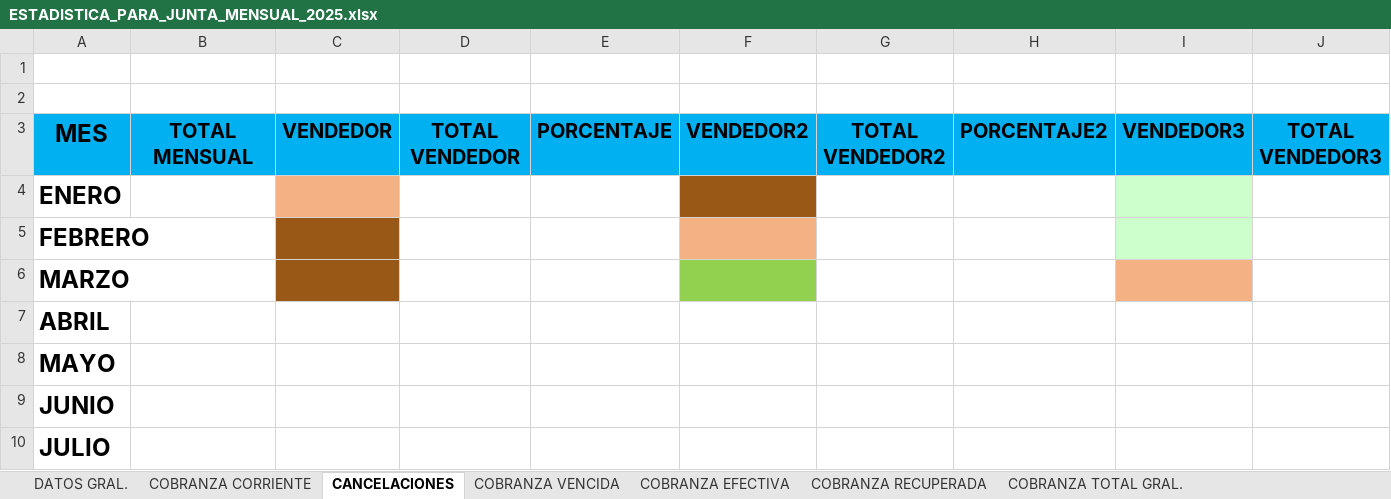
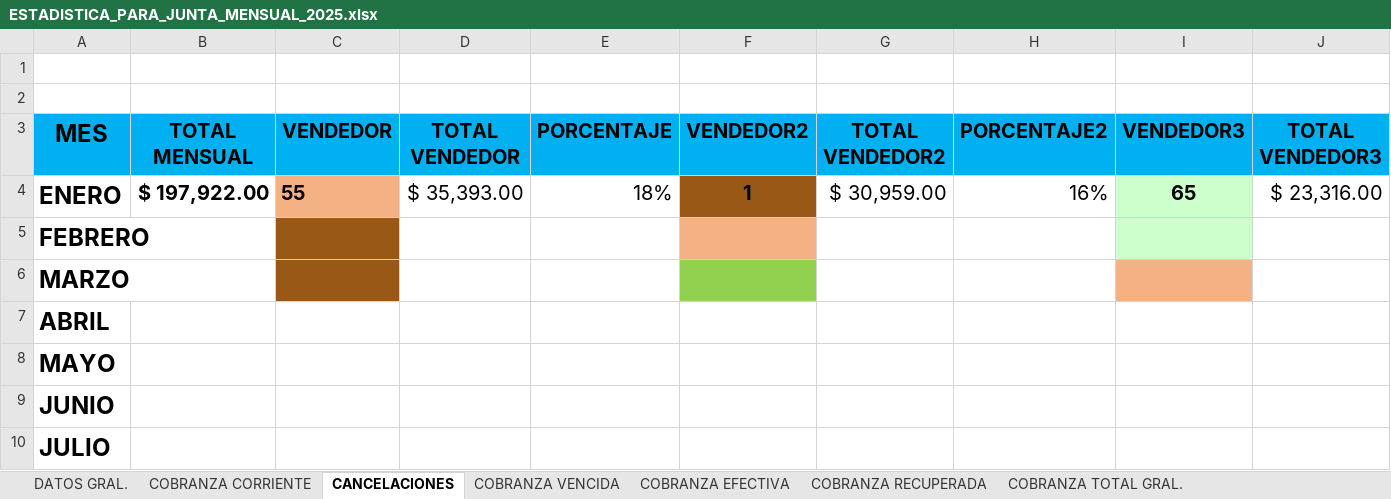
Before and after one commit to sunkwolf12-bit/luna, an Excel workbook: workspaces/cobranza/estadisticas/ESTADISTICA_PARA_JUNTA_MENSUAL_2025.xlsx, sheet CANCELACIONES, drawn as a sheet; only a part is shown; values as stored, in another font and other column widths than the file's, no borders; table styles not drawn; removed rows and columns are numbered as before the commit, all else as after; rows hold the shown columns only; the diff names each change by its address in the sheet, - before the commit and + after, or states it on an @@ line.

```diff
--- a/workspaces/cobranza/estadisticas/ESTADISTICA_PARA_JUNTA_MENSUAL_2025.xlsx (sheet CANCELACIONES)
+++ b/workspaces/cobranza/estadisticas/ESTADISTICA_PARA_JUNTA_MENSUAL_2025.xlsx (sheet CANCELACIONES)
-row 4: ENERO
+row 4: ENERO | $ 197,922.00 | 55 | $ 35,393.00 | 18% | 1 | $ 30,959.00 | 16% | 65 | $ 23,316.00
```
Also changed, not shown: sheet COBRANZA CORRIENTE, sheet COBRANZA VENCIDA, sheet COBRANZA RECUPERADA, sheet COBRANZA TOTAL GRAL., sheet COBRANZA EFECTIVA, sheet COBRANZA ADELANTADA F., 2 more sheets.
